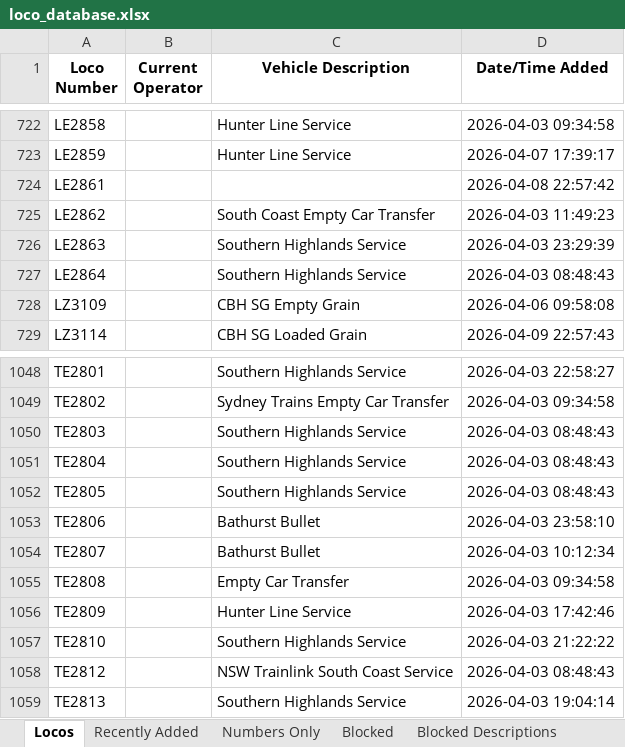
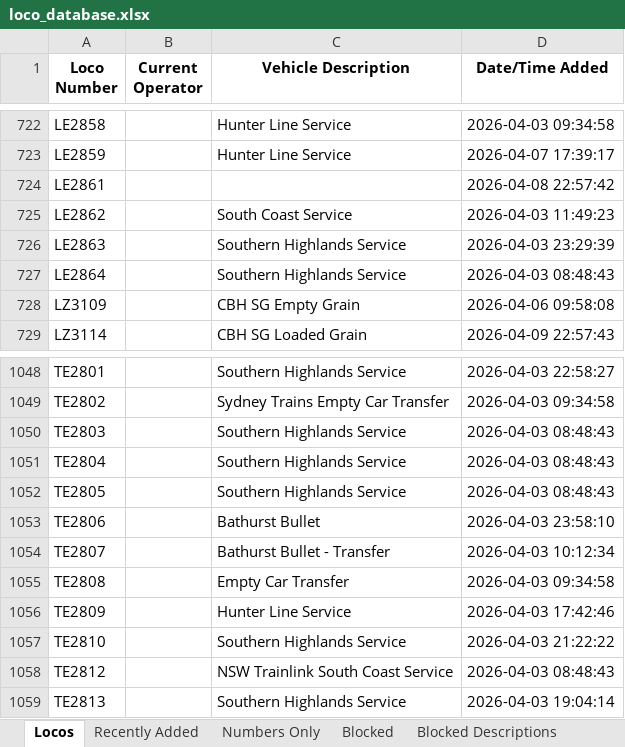
Before and after one commit to grahame21/railops-frontend, an Excel workbook: downloads/loco_database.xlsx, sheet Locos, drawn as a sheet; only a part is shown, gaps mark what is left out; values as stored, in another font and other column widths than the file's, no borders; the diff covers the shown part only; the diff names each change by its address in the sheet, - before the commit and + after, or states it on an @@ line.

```diff
--- a/downloads/loco_database.xlsx (sheet Locos)
+++ b/downloads/loco_database.xlsx (sheet Locos)
-C725 (Vehicle Description): South Coast Empty Car Transfer
+C725 (Vehicle Description): South Coast Service
-C1054 (Vehicle Description): Bathurst Bullet
+C1054 (Vehicle Description): Bathurst Bullet - Transfer
```
Also changed, not shown: 5 edited cells elsewhere in this sheet, sheet Recently Added, downloads/loco_numbers_only.xlsx, 3 other files.
